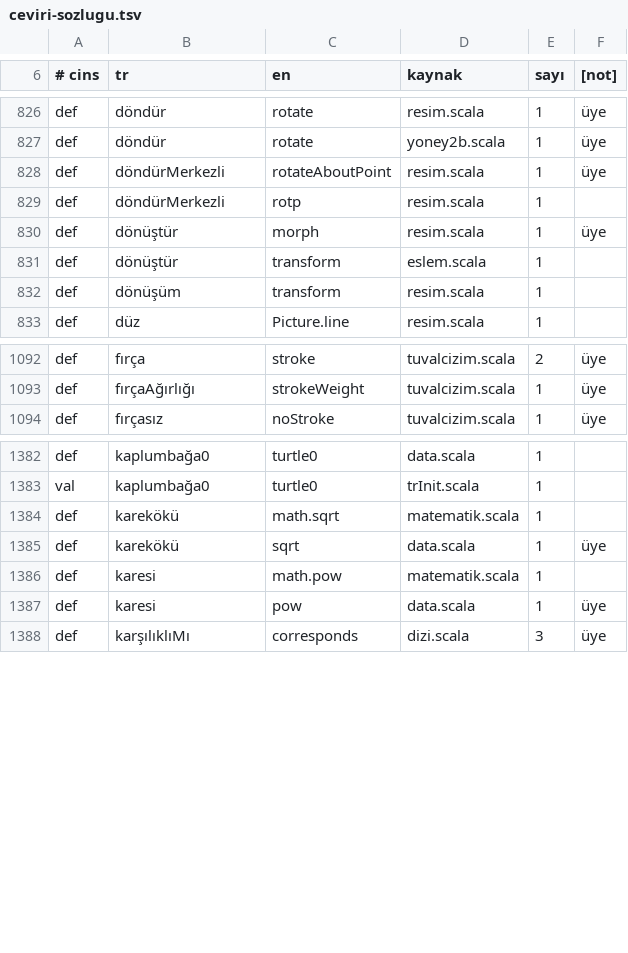
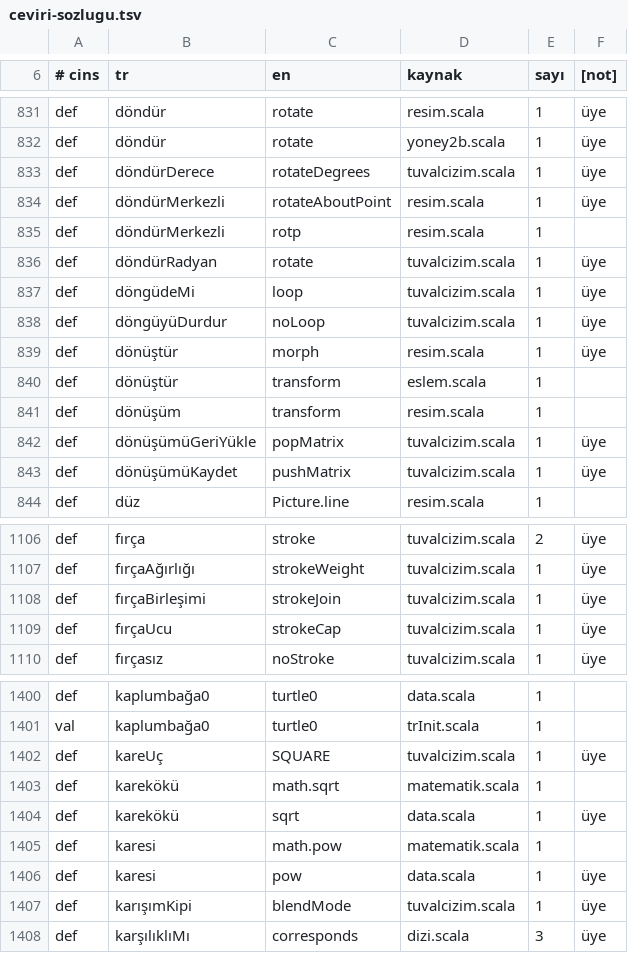
Before and after one commit to bulent2k2/kojo, a TSV file: src/main/resources/i18n/tr/ceviri-sozlugu.tsv, drawn as a sheet; only a part is shown, gaps mark what is left out; the diff covers the shown part only; the diff names each change by its address in the sheet, - before the commit and + after, or states it on an @@ line.

```diff
--- a/src/main/resources/i18n/tr/ceviri-sozlugu.tsv
+++ b/src/main/resources/i18n/tr/ceviri-sozlugu.tsv
+row 833: def | döndürDerece | rotateDegrees | tuvalcizim.scala | 1 | üye
+row 836: def | döndürRadyan | rotate | tuvalcizim.scala | 1 | üye
+row 837: def | döngüdeMi | loop | tuvalcizim.scala | 1 | üye
+row 838: def | döngüyüDurdur | noLoop | tuvalcizim.scala | 1 | üye
+row 842: def | dönüşümüGeriYükle | popMatrix | tuvalcizim.scala | 1 | üye
+row 843: def | dönüşümüKaydet | pushMatrix | tuvalcizim.scala | 1 | üye
+row 1108: def | fırçaBirleşimi | strokeJoin | tuvalcizim.scala | 1 | üye
+row 1109: def | fırçaUcu | strokeCap | tuvalcizim.scala | 1 | üye
+row 1402: def | kareUç | SQUARE | tuvalcizim.scala | 1 | üye
+row 1407: def | karışımKipi | blendMode | tuvalcizim.scala | 1 | üye
```
Also changed, not shown: 19 added rows elsewhere in this file, 18 other files.
